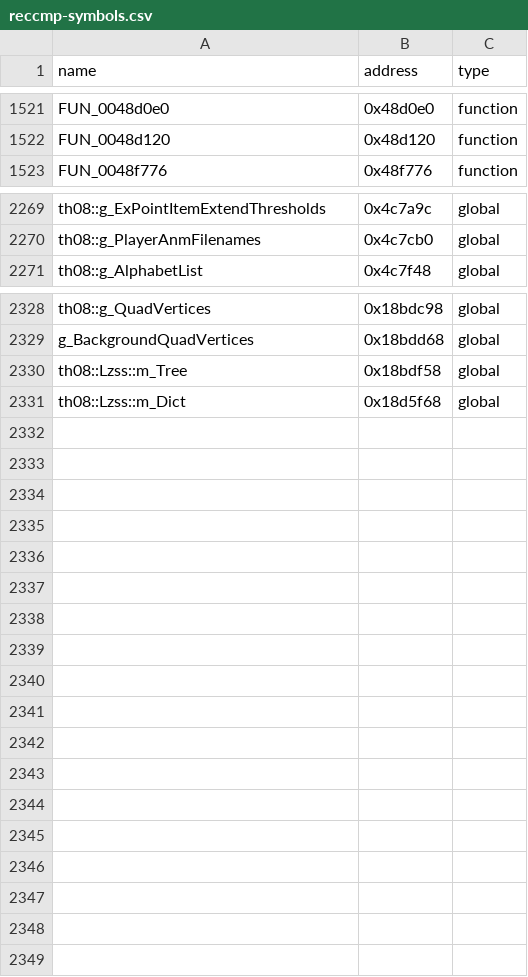
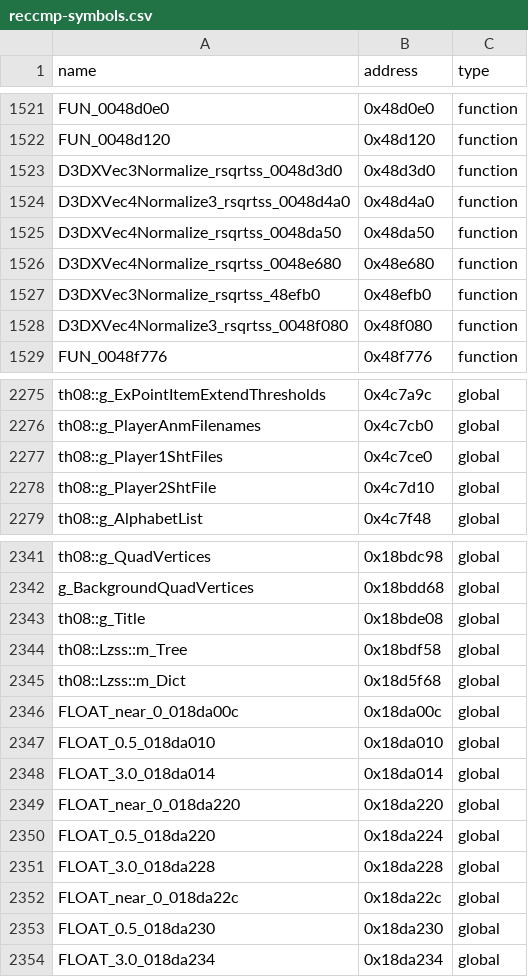
Before and after one commit to koishikois259/th08-multi, a CSV file: config/reccmp-symbols.csv, drawn as a sheet; only a part is shown, gaps mark what is left out; the diff covers the shown part only.

Commit message:
Stub out a few functions

```diff
--- a/config/reccmp-symbols.csv
+++ b/config/reccmp-symbols.csv
@@ -1522,2 +1522,8 @@ FUN_0048d0e0,0x48d0e0,function
 FUN_0048d120,0x48d120,function
+D3DXVec3Normalize_rsqrtss_0048d3d0,0x48d3d0,function
+D3DXVec4Normalize3_rsqrtss_0048d4a0,0x48d4a0,function
+D3DXVec4Normalize_rsqrtss_0048da50,0x48da50,function
+D3DXVec4Normalize_rsqrtss_0048e680,0x48e680,function
+D3DXVec3Normalize_rsqrtss_48efb0,0x48efb0,function
+D3DXVec4Normalize3_rsqrtss_0048f080,0x48f080,function
 FUN_0048f776,0x48f776,function
@@ -2270,2 +2276,4 @@ th08::g_ExPointItemExtendThresholds,0x4c7a9c,global
 th08::g_PlayerAnmFilenames,0x4c7cb0,global
+th08::g_Player1ShtFiles,0x4c7ce0,global
+th08::g_Player2ShtFile,0x4c7d10,global
 th08::g_AlphabetList,0x4c7f48,global
@@ -2329,3 +2342,13 @@ th08::g_QuadVertices,0x18bdc98,global
 g_BackgroundQuadVertices,0x18bdd68,global
+th08::g_Title,0x18bde08,global
 th08::Lzss::m_Tree,0x18bdf58,global
 th08::Lzss::m_Dict,0x18d5f68,global
+FLOAT_near_0_018da00c,0x18da00c,global
+FLOAT_0.5_018da010,0x18da010,global
+FLOAT_3.0_018da014,0x18da014,global
+FLOAT_near_0_018da220,0x18da220,global
+FLOAT_0.5_018da220,0x18da224,global
+FLOAT_3.0_018da228,0x18da228,global
+FLOAT_near_0_018da22c,0x18da22c,global
+FLOAT_0.5_018da230,0x18da230,global
+FLOAT_3.0_018da234,0x18da234,global
```
Also changed, not shown: 5 added rows and 73 edited cells elsewhere in this file, config/reccmp-floats.csv, 14 other files.
